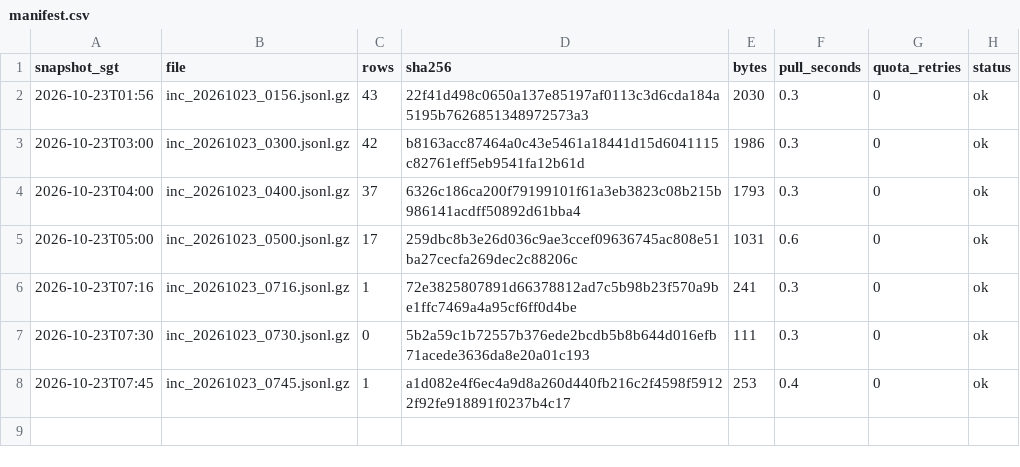
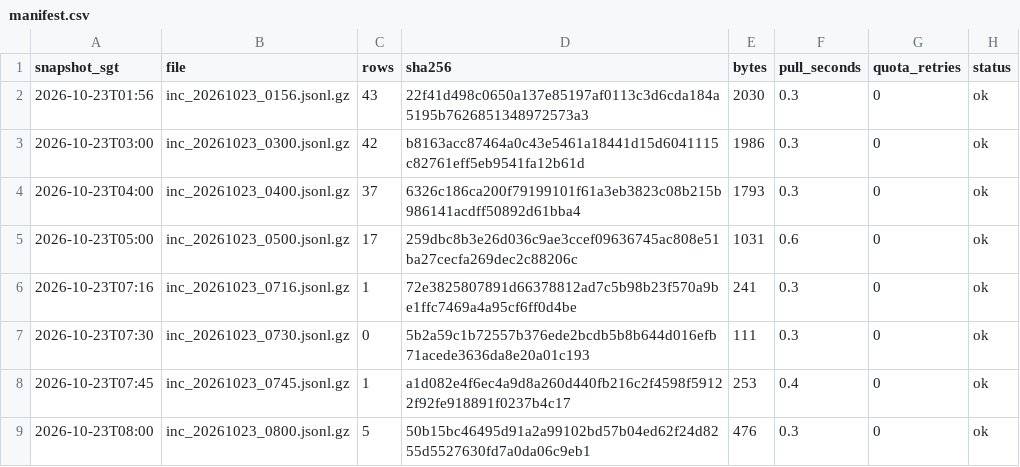
Before and after one commit to LUOaini1213/sg-bus-network-monitor, a CSV file: data/raw/incidents/2026-10-23/manifest.csv, drawn as a sheet.

```diff
--- a/data/raw/incidents/2026-10-23/manifest.csv
+++ b/data/raw/incidents/2026-10-23/manifest.csv
@@ -8 +8,2 @@ snapshot_sgt,file,rows,sha256,bytes,pull_seconds,quota_retries,status
 2026-10-23T07:45,inc_20261023_0745.jsonl.gz,1,a1d082e4f6ec4a9d8a260d440fb216c2f4598f59122f92fe918891f0237b4c17,253,0.4,0,ok
+2026-10-23T08:00,inc_20261023_0800.jsonl.gz,5,50b15bc46495d91a2a99102bd57b04ed62f24d8255d5527630fd7a0da06c9eb1,476,0.3,0,ok
```
Also changed, not shown: data/raw/speedbands/2026-10-23/manifest.csv, 2 other files.
